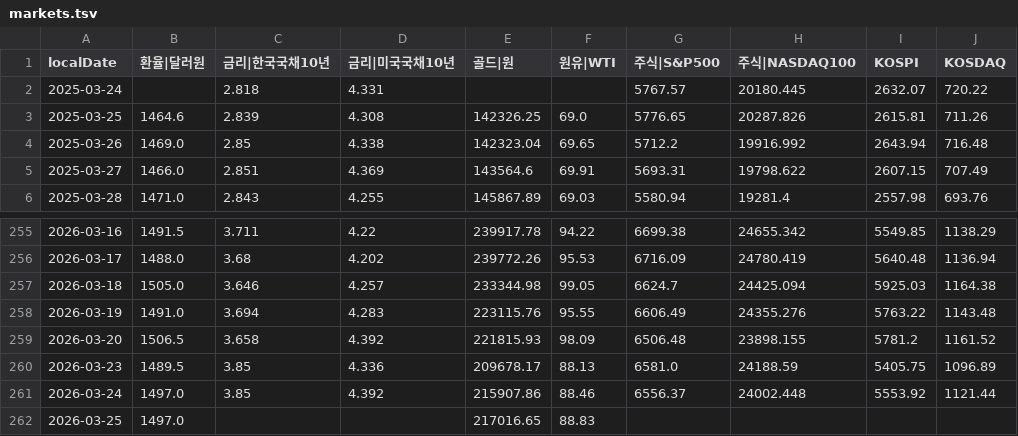
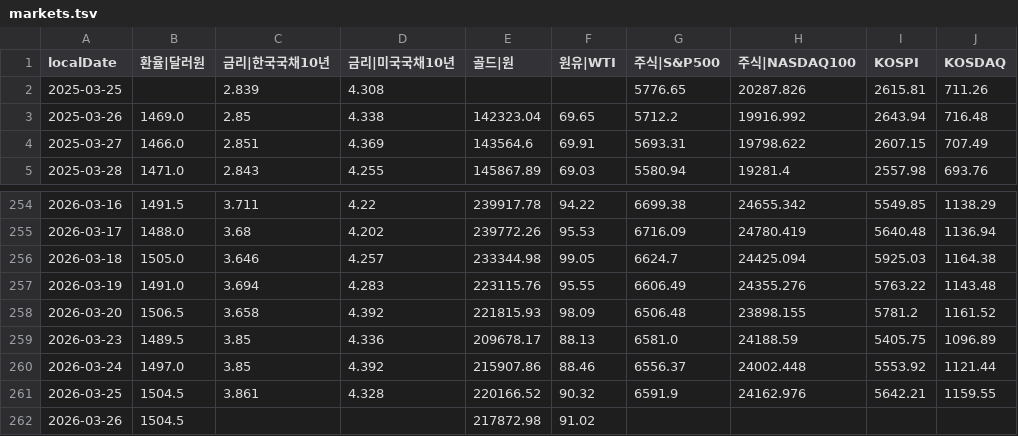
Before and after one commit to pinedance/quant-data-open, a TSV file: output/KR/economy/D/markets.tsv, drawn as a sheet; only a part is shown, gaps mark what is left out.

```diff
--- a/output/KR/economy/D/markets.tsv
+++ b/output/KR/economy/D/markets.tsv
@@ -1,4 +1,3 @@
 localDate	환율|달러원	금리|한국국채10년	금리|미국국채10년	골드|원	원유|WTI	주식|S&P500	주식|NASDAQ100	KOSPI	KOSDAQ
-2025-03-24		2.818	4.331			5767.57	20180.445	2632.07	720.22
-2025-03-25	1464.6	2.839	4.308	142326.25	69.0	5776.65	20287.826	2615.81	711.26
+2025-03-25		2.839	4.308			5776.65	20287.826	2615.81	711.26
 2025-03-26	1469.0	2.85	4.338	142323.04	69.65	5712.2	19916.992	2643.94	716.48
@@ -261,2 +260,3 @@ localDate	환율|달러원	금리|한국국채10년	금리|미국국채10년	골
 2026-03-24	1497.0	3.85	4.392	215907.86	88.46	6556.37	24002.448	5553.92	1121.44
-2026-03-25	1497.0			217016.65	88.83				
+2026-03-25	1504.5	3.861	4.328	220166.52	90.32	6591.9	24162.976	5642.21	1159.55
+2026-03-26	1504.5			217872.98	91.02				
```
Also changed, not shown: output/KR/economy/D/ECOS.tsv, output/US/economy/D/data.tsv.
